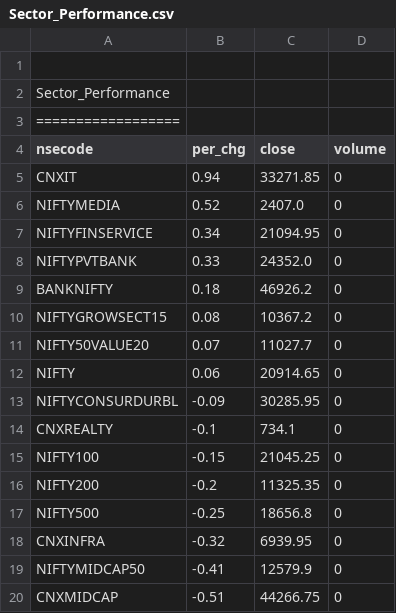
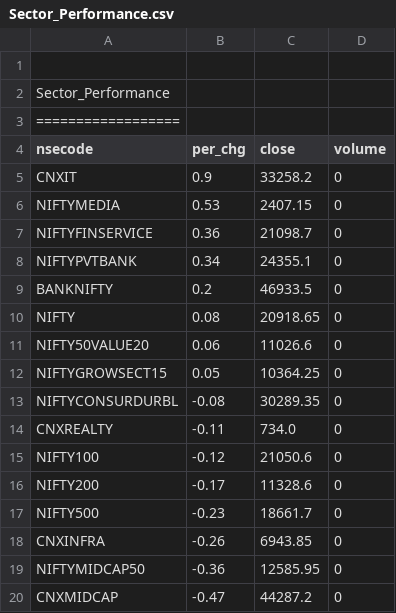
Before and after one commit to satishcse/mkt_updates, a CSV file: Sector_Performance.csv, drawn as a sheet; only a part is shown; the diff covers the shown part only.

```diff
--- a/Sector_Performance.csv
+++ b/Sector_Performance.csv
@@ -4,17 +4,17 @@ Sector_Performance,,,,
 nsecode,per_chg,close,volume
-CNXIT,0.94,33271.85,0
-NIFTYMEDIA,0.52,2407.0,0
-NIFTYFINSERVICE,0.34,21094.95,0
-NIFTYPVTBANK,0.33,24352.0,0
-BANKNIFTY,0.18,46926.2,0
-NIFTYGROWSECT15,0.08,10367.2,0
-NIFTY50VALUE20,0.07,11027.7,0
-NIFTY,0.06,20914.65,0
-NIFTYCONSURDURBL,-0.09,30285.95,0
-CNXREALTY,-0.1,734.1,0
-NIFTY100,-0.15,21045.25,0
-NIFTY200,-0.2,11325.35,0
-NIFTY500,-0.25,18656.8,0
-CNXINFRA,-0.32,6939.95,0
-NIFTYMIDCAP50,-0.41,12579.9,0
-CNXMIDCAP,-0.51,44266.75,0
+CNXIT,0.9,33258.2,0
+NIFTYMEDIA,0.53,2407.15,0
+NIFTYFINSERVICE,0.36,21098.7,0
+NIFTYPVTBANK,0.34,24355.1,0
+BANKNIFTY,0.2,46933.5,0
+NIFTY,0.08,20918.65,0
+NIFTY50VALUE20,0.06,11026.6,0
+NIFTYGROWSECT15,0.05,10364.25,0
+NIFTYCONSURDURBL,-0.08,30289.35,0
+CNXREALTY,-0.11,734.0,0
+NIFTY100,-0.12,21050.6,0
+NIFTY200,-0.17,11328.6,0
+NIFTY500,-0.23,18661.7,0
+CNXINFRA,-0.26,6943.85,0
+NIFTYMIDCAP50,-0.36,12585.95,0
+CNXMIDCAP,-0.47,44287.2,0
```
Also changed, not shown: 3 added rows, 3 removed rows and 19 edited cells elsewhere in this file, 5 other files.
